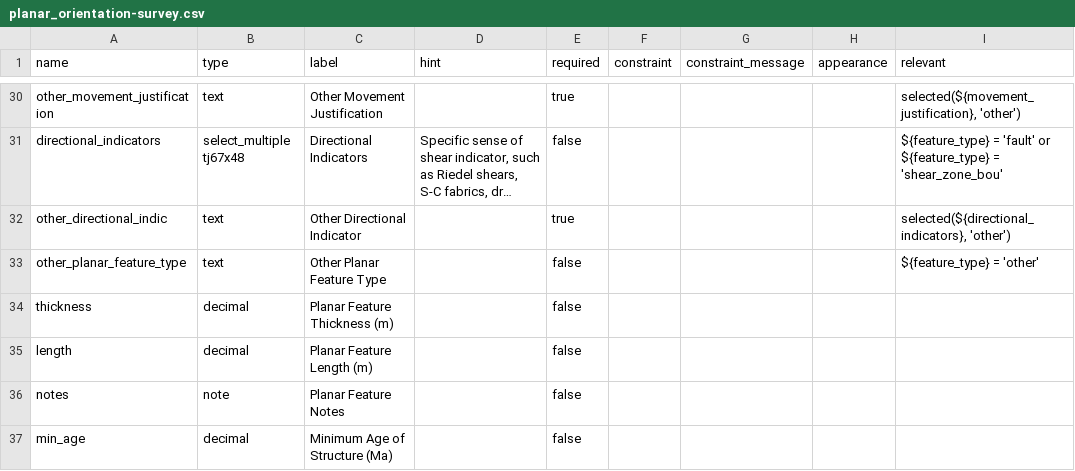
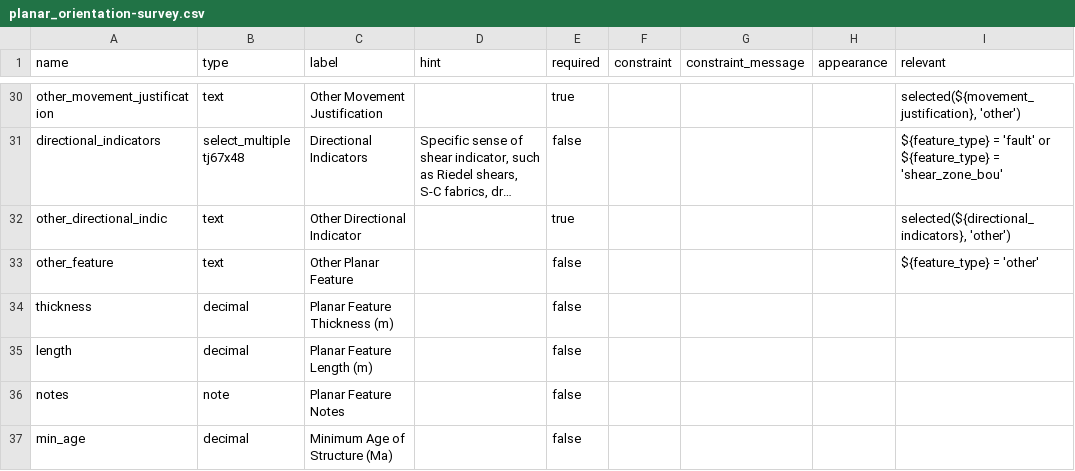
Before and after one commit to StraboSpot/strabo-mobile, a CSV file: www/app/data-models/planar_orientation-survey.csv, drawn as a sheet; only a part is shown, gaps mark what is left out; long unchanged cells end in …; the diff names each change by its address in the sheet, - before the commit and + after, or states it on an @@ line.

Commit message:
other planar feature text change

```diff
--- a/www/app/data-models/planar_orientation-survey.csv
+++ b/www/app/data-models/planar_orientation-survey.csv
-A33 (name): other_planar_feature_type
+A33 (name): other_feature
-C33 (label): Other Planar Feature Type
+C33 (label): Other Planar Feature
```
